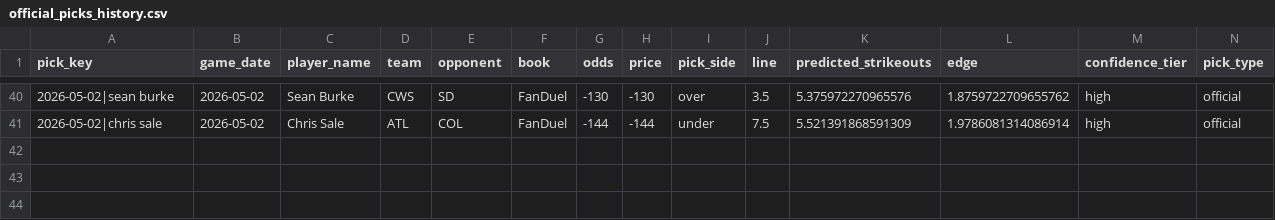
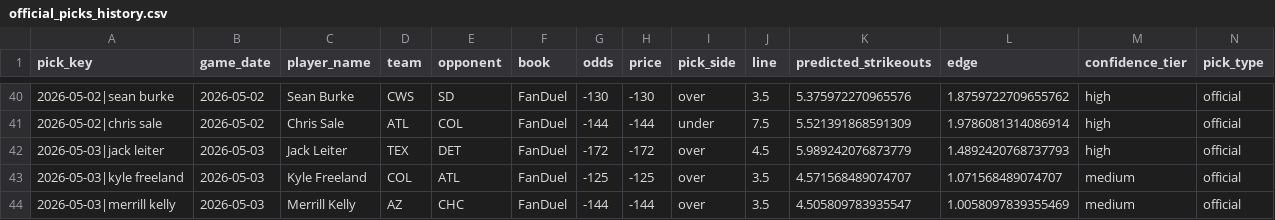
Before and after one commit to Ethrogo/proGramble, a CSV file: MLB/data/tracking/official_picks_history.csv, drawn as a sheet; only a part is shown, gaps mark what is left out; rows hold the shown columns only; the diff names each change by its address in the sheet, - before the commit and + after, or states it on an @@ line.

```diff
--- a/MLB/data/tracking/official_picks_history.csv
+++ b/MLB/data/tracking/official_picks_history.csv
+row 42: 2026-05-03|jack leiter | 2026-05-03 | Jack Leiter | TEX | DET | FanDuel | -172 | -172 | over | 4.5 | 5.989242076873779 | 1.4892420768737793 | high | official
+row 43: 2026-05-03|kyle freeland | 2026-05-03 | Kyle Freeland | COL | ATL | FanDuel | -125 | -125 | over | 3.5 | 4.571568489074707 | 1.071568489074707 | medium | official
+row 44: 2026-05-03|merrill kelly | 2026-05-03 | Merrill Kelly | AZ | CHC | FanDuel | -144 | -144 | over | 3.5 | 4.505809783935547 | 1.0058097839355469 | medium | official
```
Also changed, not shown: MLB/data/tracking/official_picks_profit_report.csv, MLB/data/tracking/official_picks_profit_skipped.csv, 2 other files.
